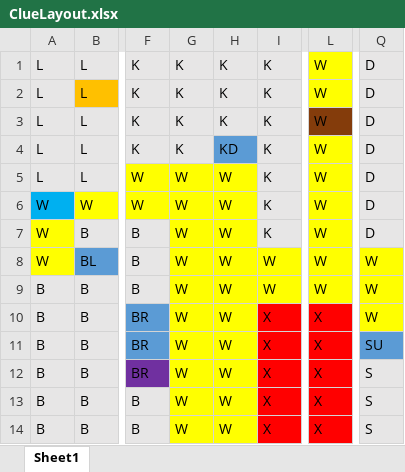
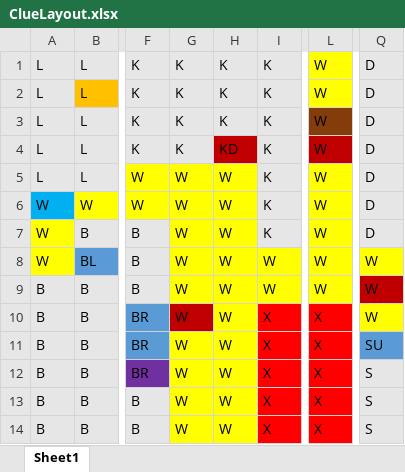
Before and after one commit to davidrhine/ClueGameDRSZ, an Excel workbook: ClueLayout.xlsx, sheet Sheet1, drawn as a sheet; only a part is shown, gaps mark what is left out; values as stored, in another font and other column widths than the file's, no borders; the diff names each change by its address in the sheet, - before the commit and + after, or states it on an @@ line.

```diff
--- a/ClueLayout.xlsx (sheet Sheet1)
+++ b/ClueLayout.xlsx (sheet Sheet1)
-H4 fill: #5B9BD5
+H4 fill: #C00000
-L4 fill: #FFFF00
+L4 fill: #C00000
-Q9 fill: #FFFF00
+Q9 fill: #C00000
-G10 fill: #FFFF00
+G10 fill: #C00000
```
Also changed, not shown: 2 other files.
